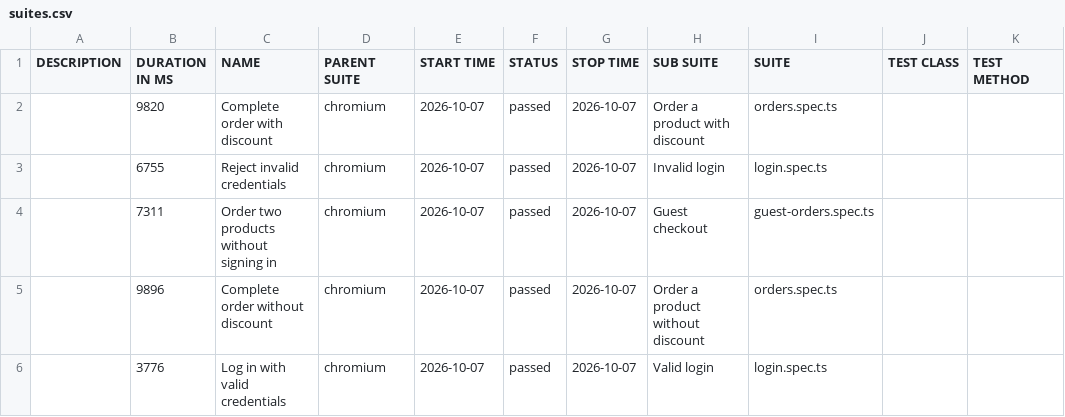
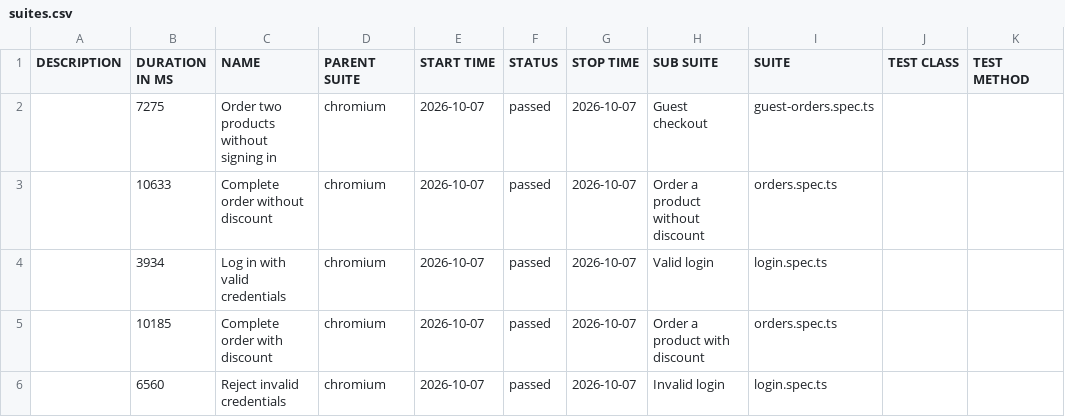
Before and after one commit to NBileichyk/alfa-playwright-test-task, a CSV file: data/suites.csv, drawn as a sheet.

```diff
--- a/data/suites.csv
+++ b/data/suites.csv
@@ -1,6 +1,6 @@
 "DESCRIPTION","DURATION IN MS","NAME","PARENT SUITE","START TIME","STATUS","STOP TIME","SUB SUITE","SUITE","TEST CLASS","TEST METHOD"
-"","9820","Complete order with discount","chromium","2026-10-07","passed","2026-10-07","Order a product with discount","orders.spec.ts","",""
-"","6755","Reject invalid credentials","chromium","2026-10-07","passed","2026-10-07","Invalid login","login.spec.ts","",""
-"","7311","Order two products without signing in","chromium","2026-10-07","passed","2026-10-07","Guest checkout","guest-orders.spec.ts","",""
-"","9896","Complete order without discount","chromium","2026-10-07","passed","2026-10-07","Order a product without discount","orders.spec.ts","",""
-"","3776","Log in with valid credentials","chromium","2026-10-07","passed","2026-10-07","Valid login","login.spec.ts","",""
+"","7275","Order two products without signing in","chromium","2026-10-07","passed","2026-10-07","Guest checkout","guest-orders.spec.ts","",""
+"","10633","Complete order without discount","chromium","2026-10-07","passed","2026-10-07","Order a product without discount","orders.spec.ts","",""
+"","3934","Log in with valid credentials","chromium","2026-10-07","passed","2026-10-07","Valid login","login.spec.ts","",""
+"","10185","Complete order with discount","chromium","2026-10-07","passed","2026-10-07","Order a product with discount","orders.spec.ts","",""
+"","6560","Reject invalid credentials","chromium","2026-10-07","passed","2026-10-07","Invalid login","login.spec.ts","",""
```
Also changed, not shown: 31 other files.
